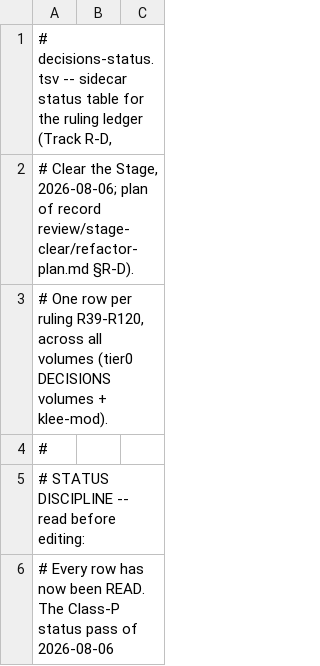
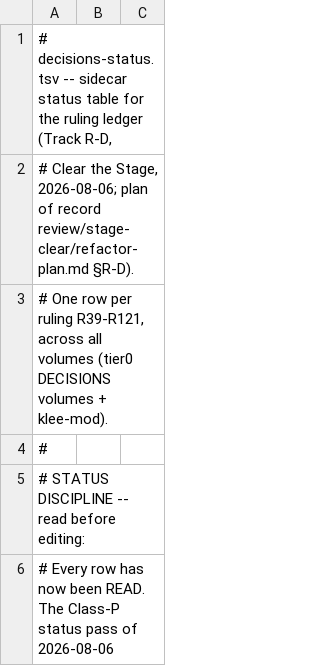
Before and after one commit to MontySteele/GItS, a TSV file: tier0/decisions-status.tsv, drawn as a sheet; only a part is shown; the diff covers the shown part only.

```diff
--- a/tier0/decisions-status.tsv
+++ b/tier0/decisions-status.tsv
@@ -2,3 +2,3 @@
 # Clear the Stage, 2026-08-06; plan of record review/stage-clear/refactor-plan.md §R-D).
-# One row per ruling R39-R120, across all volumes (tier0 DECISIONS volumes + klee-mod).
+# One row per ruling R39-R121, across all volumes (tier0 DECISIONS volumes + klee-mod).
 #
```
Also changed, not shown: 10 added rows and 6 edited cells elsewhere in this file, 9 other files.
